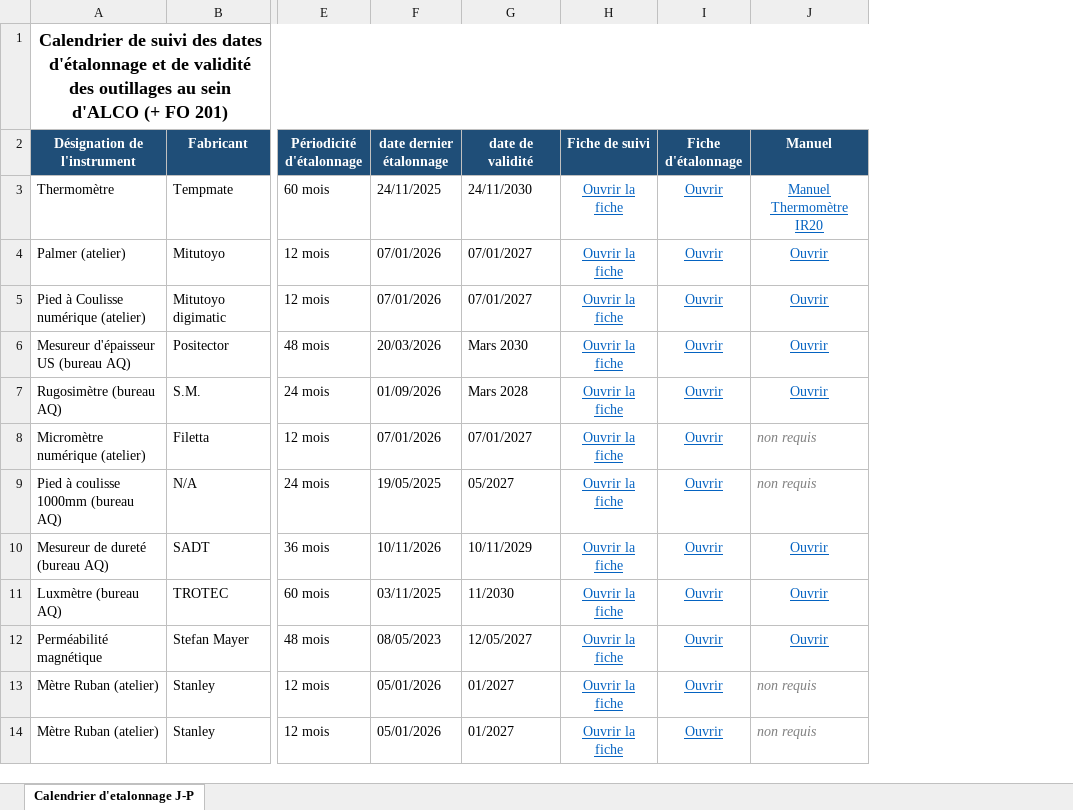
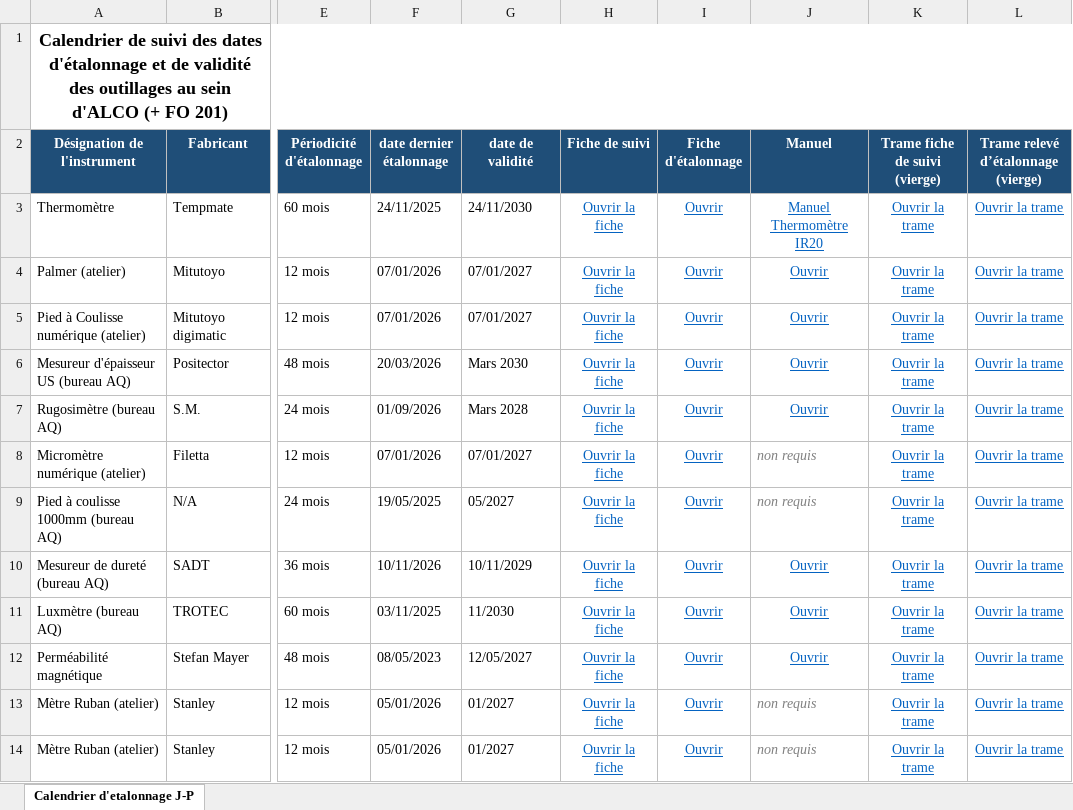
Before and after one commit to Jeep77220/Jeep77220, an Excel workbook: METRO JP 1/Calendrier des étalonnages.xlsx, sheet Calendrier d'etalonnage J-P, drawn as a sheet; only a part is shown, gaps mark what is left out; values as stored, in another font and other column widths than the file's, no borders; the diff names each change by its address in the sheet, - before the commit and + after, or states it on an @@ line.

```diff
--- a/METRO JP 1/Calendrier des étalonnages.xlsx (sheet Calendrier d'etalonnage J-P)
+++ b/METRO JP 1/Calendrier des étalonnages.xlsx (sheet Calendrier d'etalonnage J-P)
+column K (Trame fiche de suivi (vierge)), rows 3-14: all Ouvrir la trame
+column L, rows 2-14: Trame relevé d’étalonnage (vierge) | Ouvrir la trame | Ouvrir la trame | Ouvrir la trame | Ouvrir la trame | Ouvrir la trame | Ouvrir la trame | Ouvrir la trame | Ouvrir la trame | Ouvrir la trame | Ouvrir la trame | Ouvrir la trame | Ouvrir la trame
```
Also changed, not shown: 53 other files.
